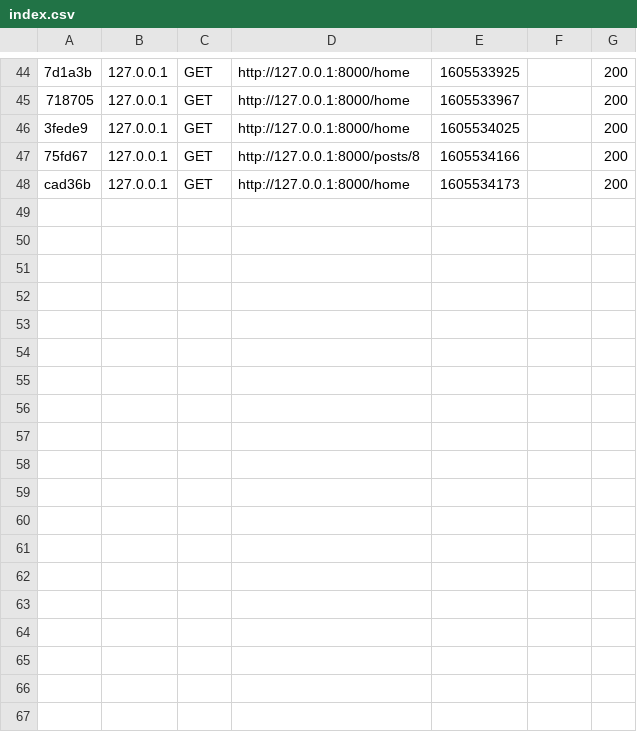
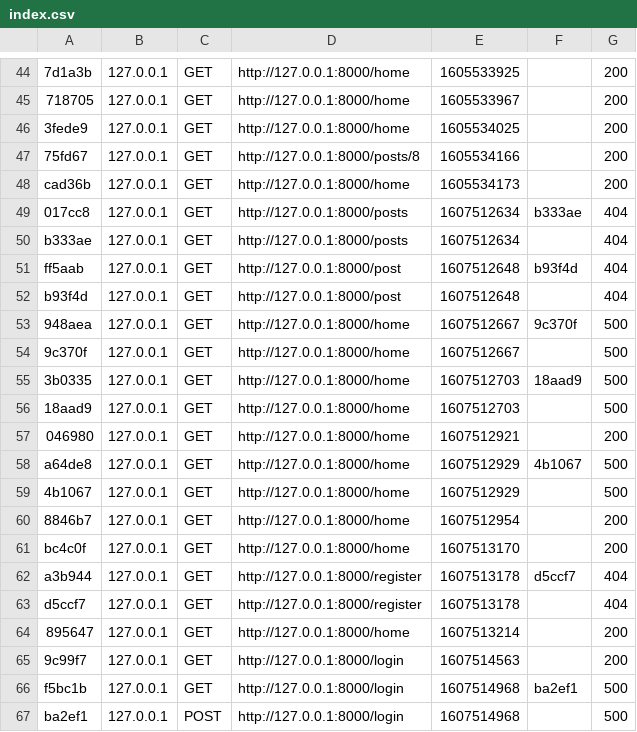
Before and after one commit to Bembix23/TacoPHP, a CSV file: var/cache/dev/profiler/index.csv, drawn as a sheet; only a part is shown, gaps mark what is left out; the diff names each change by its address in the sheet, - before the commit and + after, or states it on an @@ line.

```diff
--- a/var/cache/dev/profiler/index.csv
+++ b/var/cache/dev/profiler/index.csv
+row 49: 017cc8 | 127.0.0.1 | GET | http://127.0.0.1:8000/posts | 1607512634 | b333ae | 404
+row 50: b333ae | 127.0.0.1 | GET | http://127.0.0.1:8000/posts | 1607512634 |  | 404
+row 51: ff5aab | 127.0.0.1 | GET | http://127.0.0.1:8000/post | 1607512648 | b93f4d | 404
+row 52: b93f4d | 127.0.0.1 | GET | http://127.0.0.1:8000/post | 1607512648 |  | 404
+row 53: 948aea | 127.0.0.1 | GET | http://127.0.0.1:8000/home | 1607512667 | 9c370f | 500
+row 54: 9c370f | 127.0.0.1 | GET | http://127.0.0.1:8000/home | 1607512667 |  | 500
+row 55: 3b0335 | 127.0.0.1 | GET | http://127.0.0.1:8000/home | 1607512703 | 18aad9 | 500
+row 56: 18aad9 | 127.0.0.1 | GET | http://127.0.0.1:8000/home | 1607512703 |  | 500
+row 57: 046980 | 127.0.0.1 | GET | http://127.0.0.1:8000/home | 1607512921 |  | 200
+row 58: a64de8 | 127.0.0.1 | GET | http://127.0.0.1:8000/home | 1607512929 | 4b1067 | 500
+row 59: 4b1067 | 127.0.0.1 | GET | http://127.0.0.1:8000/home | 1607512929 |  | 500
+row 60: 8846b7 | 127.0.0.1 | GET | http://127.0.0.1:8000/home | 1607512954 |  | 200
+row 61: bc4c0f | 127.0.0.1 | GET | http://127.0.0.1:8000/home | 1607513170 |  | 200
+row 62: a3b944 | 127.0.0.1 | GET | http://127.0.0.1:8000/register | 1607513178 | d5ccf7 | 404
+row 63: d5ccf7 | 127.0.0.1 | GET | http://127.0.0.1:8000/register | 1607513178 |  | 404
+row 64: 895647 | 127.0.0.1 | GET | http://127.0.0.1:8000/home | 1607513214 |  | 200
+row 65: 9c99f7 | 127.0.0.1 | GET | http://127.0.0.1:8000/login | 1607514563 |  | 200
+row 66: f5bc1b | 127.0.0.1 | GET | http://127.0.0.1:8000/login | 1607514968 | ba2ef1 | 500
+row 67: ba2ef1 | 127.0.0.1 | POST | http://127.0.0.1:8000/login | 1607514968 |  | 500
```
Also changed, not shown: 27 other files.
